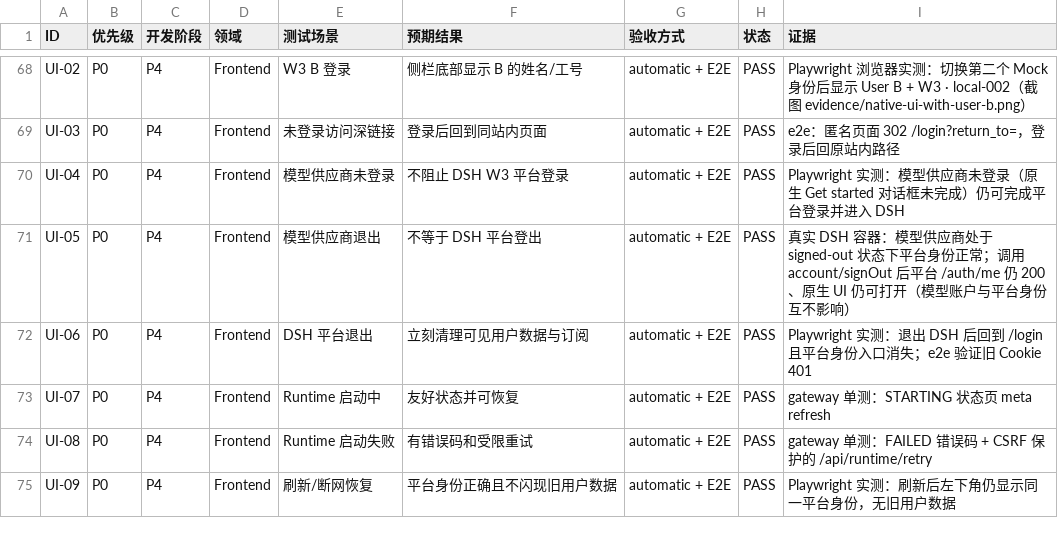
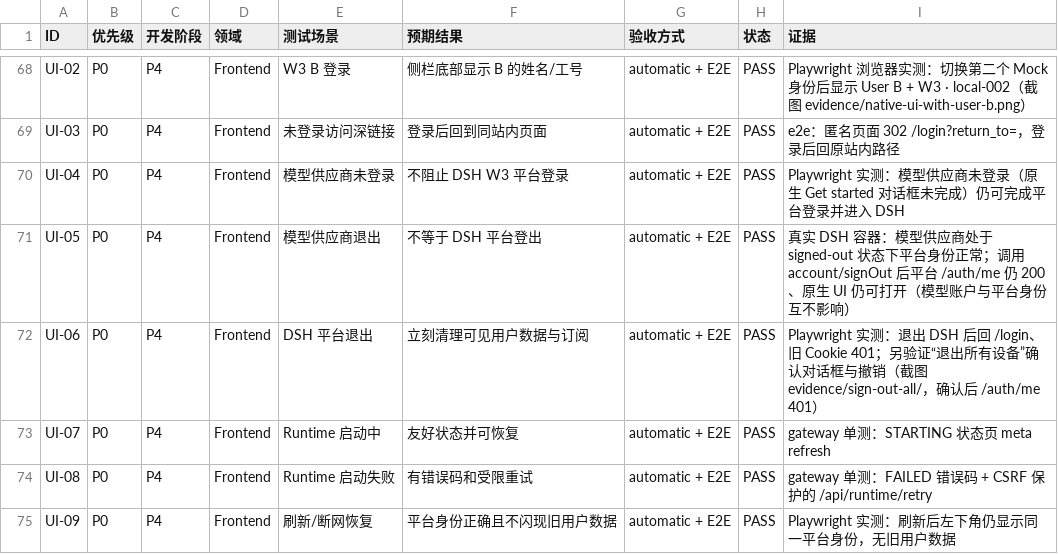
Before and after one commit to XIAHEI-hc/deepseek-harness, a CSV file: docs/standalone-w3/ACCEPTANCE_MATRIX.csv, drawn as a sheet; only a part is shown, gaps mark what is left out.

Commit message:
feat(client): sign out every platform session from the account menu

```diff
--- a/docs/standalone-w3/ACCEPTANCE_MATRIX.csv
+++ b/docs/standalone-w3/ACCEPTANCE_MATRIX.csv
@@ -71,3 +71,3 @@
 "UI-05","P0","P4","Frontend","模型供应商退出","不等于 DSH 平台登出","automatic + E2E","PASS","真实 DSH 容器：模型供应商处于 signed-out 状态下平台身份正常；调用 account/signOut 后平台 /auth/me 仍 200、原生 UI 仍可打开（模型账户与平台身份互不影响）"
-"UI-06","P0","P4","Frontend","DSH 平台退出","立刻清理可见用户数据与订阅","automatic + E2E","PASS","Playwright 实测：退出 DSH 后回到 /login 且平台身份入口消失；e2e 验证旧 Cookie 401"
+"UI-06","P0","P4","Frontend","DSH 平台退出","立刻清理可见用户数据与订阅","automatic + E2E","PASS","Playwright 实测：退出 DSH 后回 /login、旧 Cookie 401；另验证“退出所有设备”确认对话框与撤销（截图 evidence/sign-out-all/，确认后 /auth/me 401）"
 "UI-07","P0","P4","Frontend","Runtime 启动中","友好状态并可恢复","automatic + E2E","PASS","gateway 单测：STARTING 状态页 meta refresh"
```
Also changed, not shown: 18 other files.
